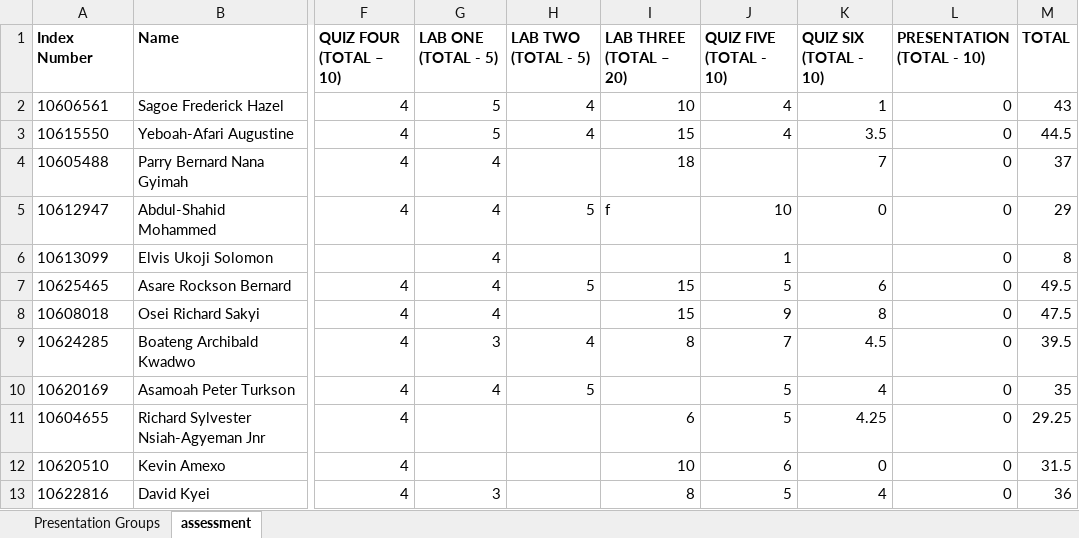
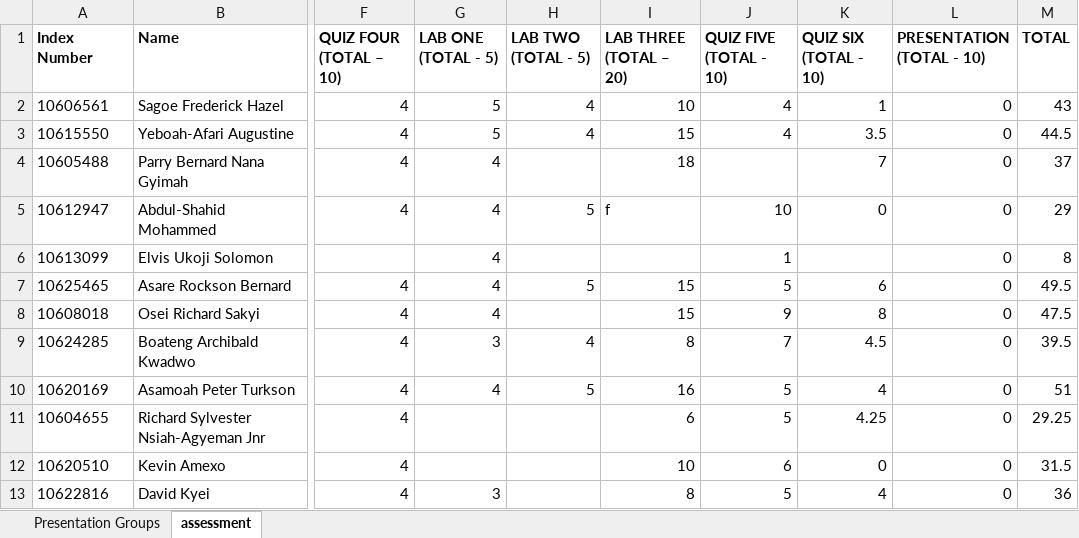
Before and after one commit to bluedistro/os-assessment, an Excel workbook: cpen_OS_Groups_to_TA.xlsx, sheet assessment, drawn as a sheet; only a part is shown, gaps mark what is left out; values as stored, in another font and other column widths than the file's, no borders; the diff names each change by its address in the sheet, - before the commit and + after, or states it on an @@ line.

Commit message:
updated records with Turkson grades

```diff
--- a/cpen_OS_Groups_to_TA.xlsx (sheet assessment)
+++ b/cpen_OS_Groups_to_TA.xlsx (sheet assessment)
-I10 (LAB THREE (TOTAL – 20)): (empty)
+I10 (LAB THREE (TOTAL – 20)): 16
-M10 (TOTAL): 35
+M10 (TOTAL): 51
```
